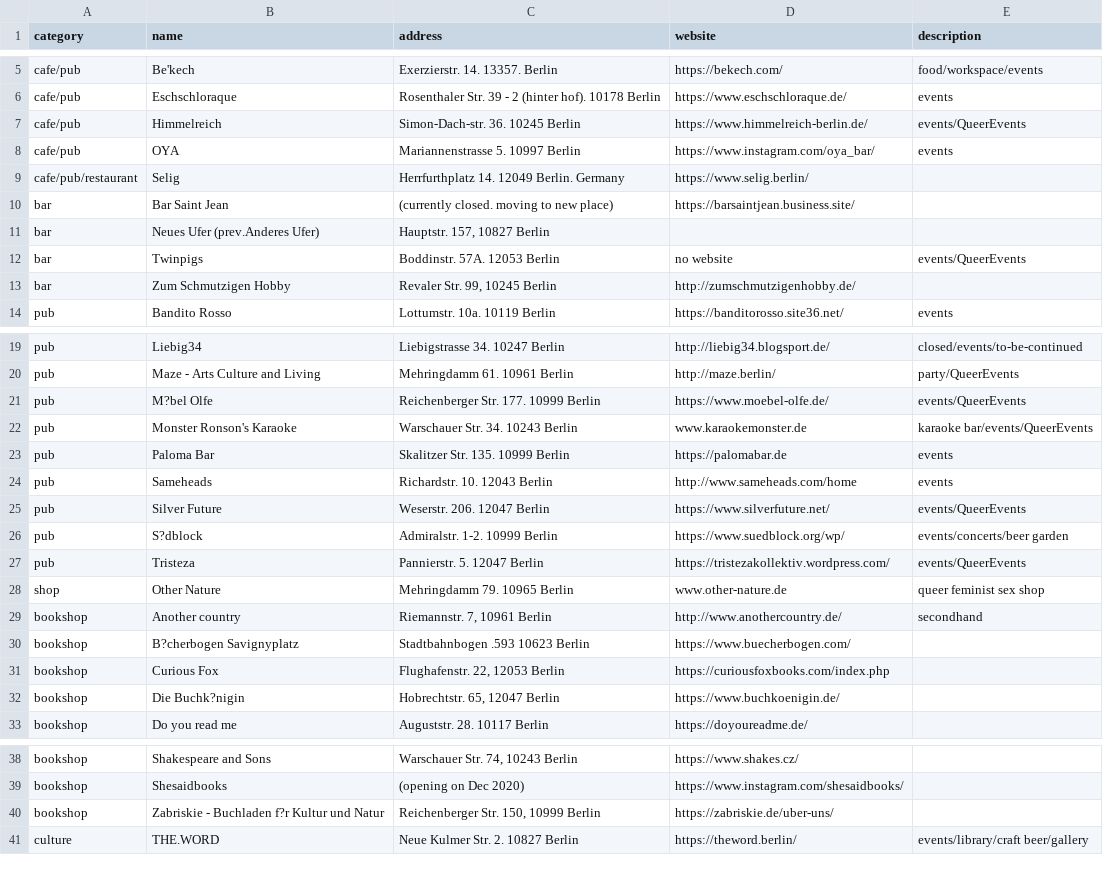
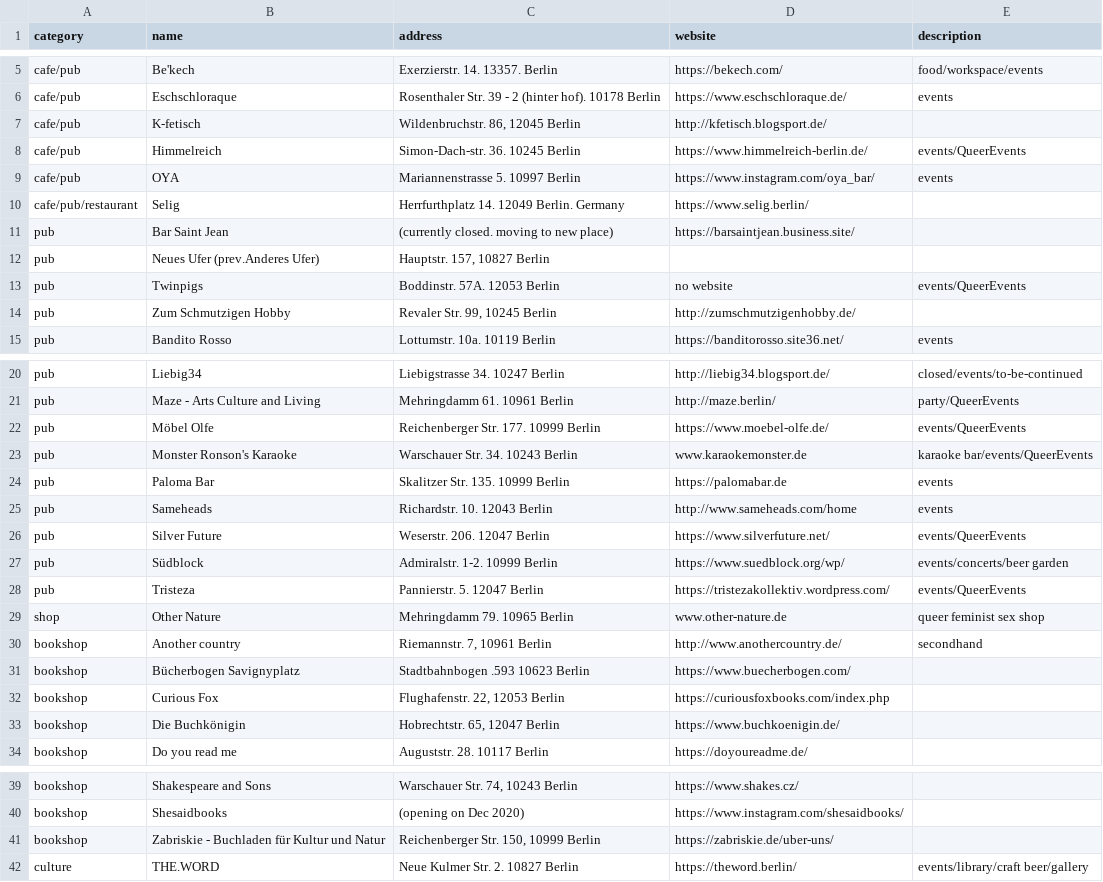
Before and after one commit to jeonghihi/commaneverends.github.io, a CSV file: table_place/data/placeform.csv, drawn as a sheet; only a part is shown, gaps mark what is left out; the diff covers the shown part only.

Commit message:
Update placeform.csv

```diff
--- a/table_place/data/placeform.csv
+++ b/table_place/data/placeform.csv
@@ -6,2 +6,3 @@ cafe/pub,Be'kech,Exerzierstr. 14. 13357. Berlin,https://bekech.com/,food/workspa
 cafe/pub,Eschschloraque,Rosenthaler Str. 39 - 2 (hinter hof). 10178 Berlin,https://www.eschschloraque.de/,events
+cafe/pub,K-fetisch,"Wildenbruchstr. 86, 12045 Berlin",http://kfetisch.blogsport.de/,
 cafe/pub,Himmelreich,Simon-Dach-str. 36. 10245 Berlin,https://www.himmelreich-berlin.de/,events/QueerEvents
@@ -9,6 +10,6 @@ cafe/pub,OYA,Mariannenstrasse 5. 10997 Berlin,https://www.instagram.com/oya_bar/
 cafe/pub/restaurant,Selig,Herrfurthplatz 14. 12049 Berlin. Germany,https://www.selig.berlin/,
-bar,Bar Saint Jean,(currently closed. moving to new place),https://barsaintjean.business.site/,
-bar,Neues Ufer (prev.Anderes Ufer),"Hauptstr. 157, 10827 Berlin",,
-bar,Twinpigs,Boddinstr. 57A. 12053 Berlin,no website,events/QueerEvents
-bar,Zum Schmutzigen Hobby,"Revaler Str. 99, 10245 Berlin",http://zumschmutzigenhobby.de/,
+pub,Bar Saint Jean,(currently closed. moving to new place),https://barsaintjean.business.site/,
+pub,Neues Ufer (prev.Anderes Ufer),"Hauptstr. 157, 10827 Berlin",,
+pub,Twinpigs,Boddinstr. 57A. 12053 Berlin,no website,events/QueerEvents
+pub,Zum Schmutzigen Hobby,"Revaler Str. 99, 10245 Berlin",http://zumschmutzigenhobby.de/,
 pub,Bandito Rosso,Lottumstr. 10a. 10119 Berlin,https://banditorosso.site36.net/,events
@@ -20,3 +21,3 @@ pub,Liebig34,Liebigstrasse 34. 10247 Berlin,http://liebig34.blogsport.de/,closed
 pub,Maze - Arts Culture and Living,Mehringdamm 61. 10961 Berlin,http://maze.berlin/,party/QueerEvents
-pub,M?bel Olfe,Reichenberger Str. 177. 10999 Berlin,https://www.moebel-olfe.de/,events/QueerEvents
+pub,Möbel Olfe,Reichenberger Str. 177. 10999 Berlin,https://www.moebel-olfe.de/,events/QueerEvents
 pub,Monster Ronson's Karaoke,Warschauer Str. 34. 10243 Berlin,www.karaokemonster.de,karaoke bar/events/QueerEvents
@@ -25,3 +26,3 @@ pub,Sameheads,Richardstr. 10. 12043 Berlin,http://www.sameheads.com/home,events
 pub,Silver Future,Weserstr. 206. 12047 Berlin,https://www.silverfuture.net/,events/QueerEvents
-pub,S?dblock,Admiralstr. 1-2. 10999 Berlin,https://www.suedblock.org/wp/,events/concerts/beer garden
+pub,Südblock,Admiralstr. 1-2. 10999 Berlin,https://www.suedblock.org/wp/,events/concerts/beer garden
 pub,Tristeza,Pannierstr. 5. 12047 Berlin,https://tristezakollektiv.wordpress.com/,events/QueerEvents
@@ -29,5 +30,5 @@ shop,Other Nature,Mehringdamm 79. 10965 Berlin,www.other-nature.de,queer feminis
 bookshop,Another country,"Riemannstr. 7, 10961 Berlin",http://www.anothercountry.de/,secondhand
-bookshop,B?cherbogen Savignyplatz,Stadtbahnbogen .593 10623 Berlin,https://www.buecherbogen.com/,
+bookshop,Bücherbogen Savignyplatz,Stadtbahnbogen .593 10623 Berlin,https://www.buecherbogen.com/,
 bookshop,Curious Fox,"Flughafenstr. 22, 12053 Berlin",https://curiousfoxbooks.com/index.php,
-bookshop,Die Buchk?nigin,"Hobrechtstr. 65, 12047 Berlin",https://www.buchkoenigin.de/,
+bookshop,Die Buchkönigin,"Hobrechtstr. 65, 12047 Berlin",https://www.buchkoenigin.de/,
 bookshop,Do you read me,Auguststr. 28. 10117 Berlin,https://doyoureadme.de/,
@@ -39,3 +40,3 @@ bookshop,Shakespeare and Sons,"Warschauer Str. 74, 10243 Berlin",https://www.sha
 bookshop,Shesaidbooks,(opening on Dec 2020),https://www.instagram.com/shesaidbooks/,
-bookshop,Zabriskie - Buchladen f?r Kultur und Natur,"Reichenberger Str. 150, 10999 Berlin",https://zabriskie.de/uber-uns/,
+bookshop,Zabriskie - Buchladen für Kultur und Natur,"Reichenberger Str. 150, 10999 Berlin",https://zabriskie.de/uber-uns/,
 culture,THE.WORD,Neue Kulmer Str. 2. 10827 Berlin,https://theword.berlin/,events/library/craft beer/gallery
```
Also changed, not shown: 1 edited cell elsewhere in this file.
